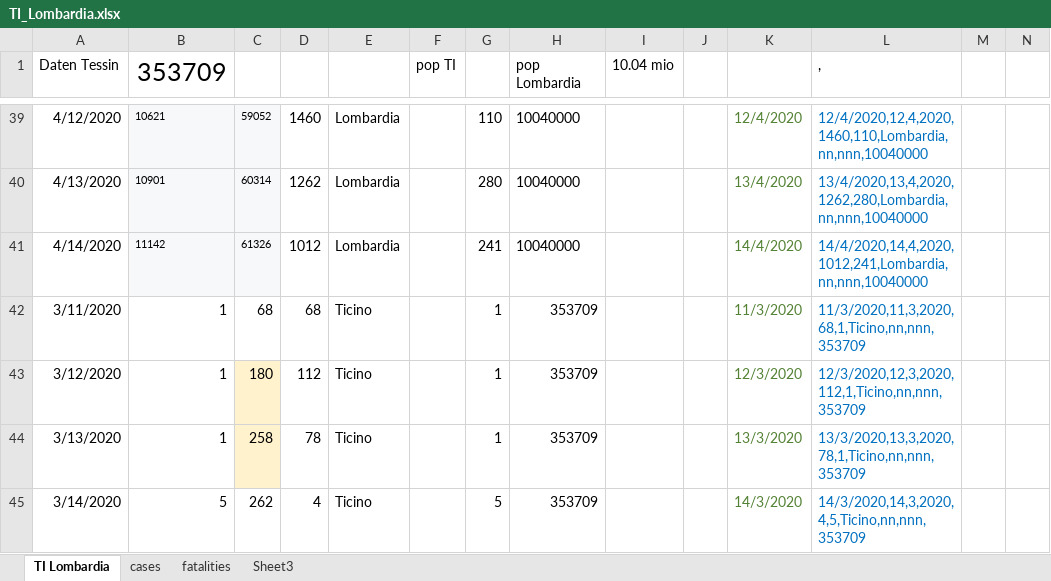
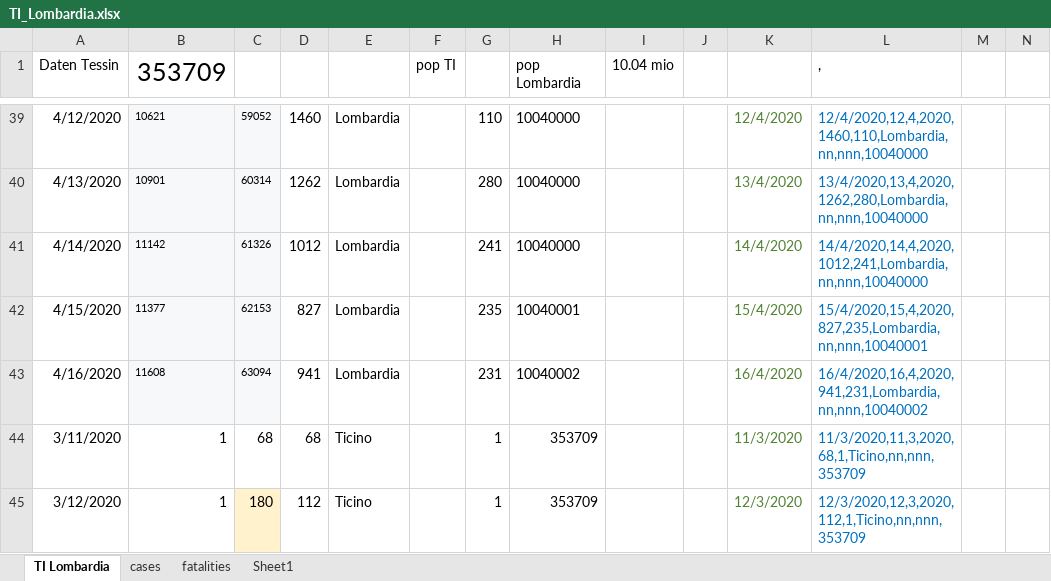
Before and after one commit to moi96/COVID19, an Excel workbook: TI_Lombardia.xlsx, sheet TI Lombardia, drawn as a sheet; only a part is shown, gaps mark what is left out; the shorter side is filled out with more unchanged rows; values as stored, in another font and other column widths than the file's, no borders; rows hold the shown columns only; the diff covers the shown part only; the diff names each change by its address in the sheet, - before the commit and + after, or states it on an @@ line.

```diff
--- a/TI_Lombardia.xlsx (sheet TI Lombardia)
+++ b/TI_Lombardia.xlsx (sheet TI Lombardia)
-sheet tab: Sheet3
+sheet tab: Sheet1
+row 42: 4/15/2020 | 11377 | 62153 | 827 | Lombardia |  | 235 | 10040001 |  |  | 15/4/2020 | 15/4/2020,15,4,2020,827,235,Lombardia,nn,nnn,10040001
+row 43: 4/16/2020 | 11608 | 63094 | 941 | Lombardia |  | 231 | 10040002 |  |  | 16/4/2020 | 16/4/2020,16,4,2020,941,231,Lombardia,nn,nnn,10040002
```
Also changed, not shown: 38 added rows elsewhere in this sheet, sheet cases, sheet fatalities, formulas that keep their value, charts or pictures, 3 other files.
